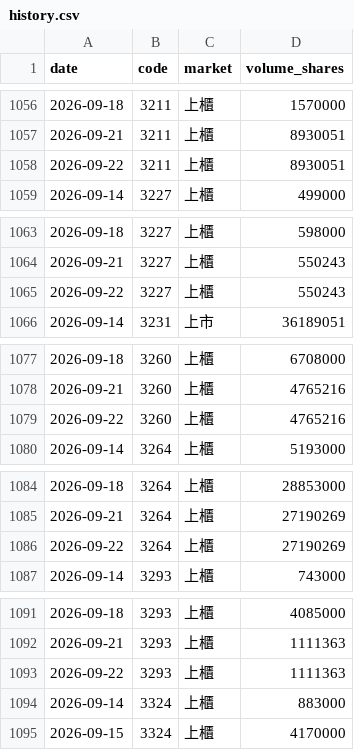
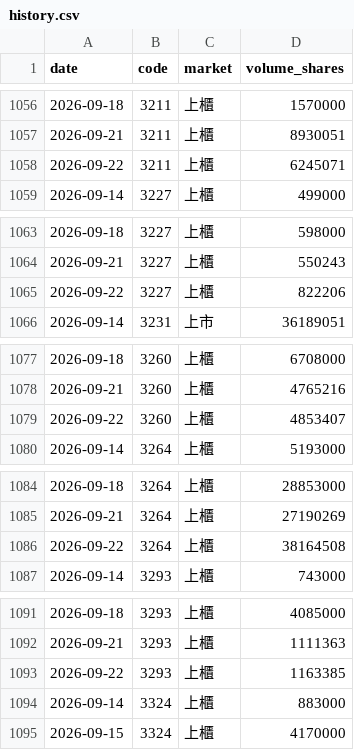
Before and after one commit to CafeBear7/OI-VOLUME-RATIO, a CSV file: docs/data/history.csv, drawn as a sheet; only a part is shown, gaps mark what is left out; the diff covers the shown part only.

```diff
--- a/docs/data/history.csv
+++ b/docs/data/history.csv
@@ -1057,3 +1057,3 @@ date,code,market,volume_shares
 2026-09-21,3211,上櫃,8930051
-2026-09-22,3211,上櫃,8930051
+2026-09-22,3211,上櫃,6245071
 2026-09-14,3227,上櫃,499000
@@ -1064,3 +1064,3 @@ date,code,market,volume_shares
 2026-09-21,3227,上櫃,550243
-2026-09-22,3227,上櫃,550243
+2026-09-22,3227,上櫃,822206
 2026-09-14,3231,上市,36189051
@@ -1078,3 +1078,3 @@ date,code,market,volume_shares
 2026-09-21,3260,上櫃,4765216
-2026-09-22,3260,上櫃,4765216
+2026-09-22,3260,上櫃,4853407
 2026-09-14,3264,上櫃,5193000
@@ -1085,3 +1085,3 @@ date,code,market,volume_shares
 2026-09-21,3264,上櫃,27190269
-2026-09-22,3264,上櫃,27190269
+2026-09-22,3264,上櫃,38164508
 2026-09-14,3293,上櫃,743000
@@ -1092,3 +1092,3 @@ date,code,market,volume_shares
 2026-09-21,3293,上櫃,1111363
-2026-09-22,3293,上櫃,1111363
+2026-09-22,3293,上櫃,1163385
 2026-09-14,3324,上櫃,883000
```
Also changed, not shown: 43 edited cells elsewhere in this file, 1 other file.
